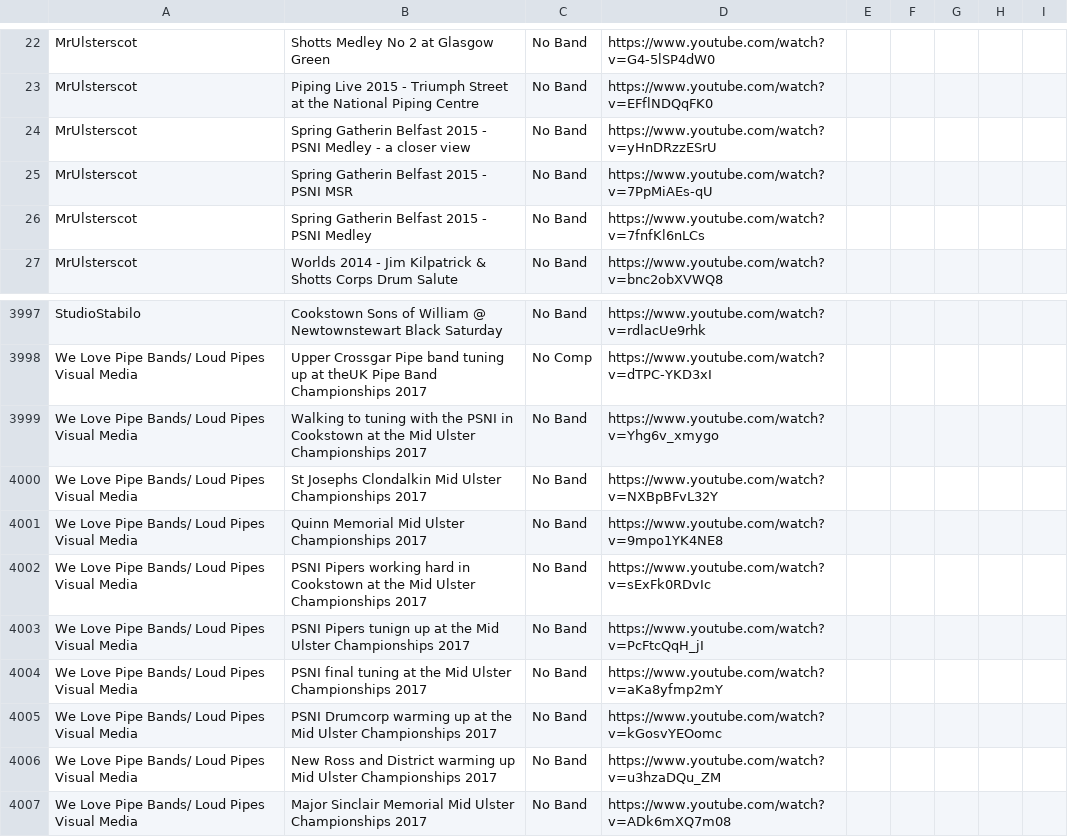
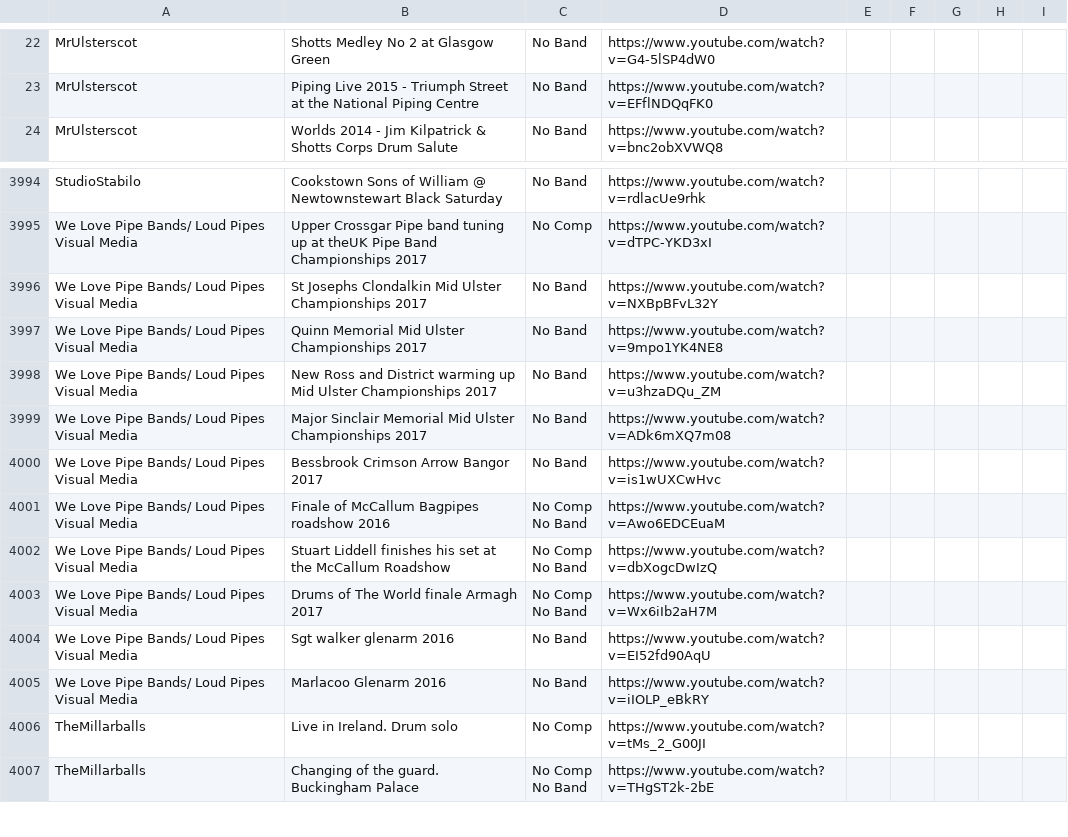
Before and after one commit to nkpart/into-the-circle, a CSV file: missed.csv, drawn as a sheet; only a part is shown, gaps mark what is left out; the shorter side is filled out with more unchanged rows; the diff names each change by its address in the sheet, - before the commit and + after, or states it on an @@ line.

```diff
--- a/missed.csv
+++ b/missed.csv
-row 24: MrUlsterscot | Spring Gatherin Belfast 2015 - PSNI Medley - a closer view | No Band | https://www.youtube.com/watch?v=yHnDRzzESrU
-row 25: MrUlsterscot | Spring Gatherin Belfast 2015 - PSNI MSR | No Band | https://www.youtube.com/watch?v=7PpMiAEs-qU
-row 26: MrUlsterscot | Spring Gatherin Belfast 2015 - PSNI Medley | No Band | https://www.youtube.com/watch?v=7fnfKl6nLCs
-row 3999: We Love Pipe Bands/ Loud Pipes Visual Media | Walking to tuning with the PSNI in Cookstown at the Mid Ulster Championships 2017 | No Band | https://www.youtube.com/watch?v=Yhg6v_xmygo
-row 4002: We Love Pipe Bands/ Loud Pipes Visual Media | PSNI Pipers working hard in Cookstown at the Mid Ulster Championships 2017 | No Band | https://www.youtube.com/watch?v=sExFk0RDvIc
-row 4003: We Love Pipe Bands/ Loud Pipes Visual Media | PSNI Pipers tunign up at the Mid Ulster Championships 2017 | No Band | https://www.youtube.com/watch?v=PcFtcQqH_jI
-row 4004: We Love Pipe Bands/ Loud Pipes Visual Media | PSNI final tuning at the Mid Ulster Championships 2017 | No Band | https://www.youtube.com/watch?v=aKa8yfmp2mY
-row 4005: We Love Pipe Bands/ Loud Pipes Visual Media | PSNI Drumcorp warming up at the Mid Ulster Championships 2017 | No Band | https://www.youtube.com/watch?v=kGosvYEOomc
```
Also changed, not shown: index.csv, 5 other files.
